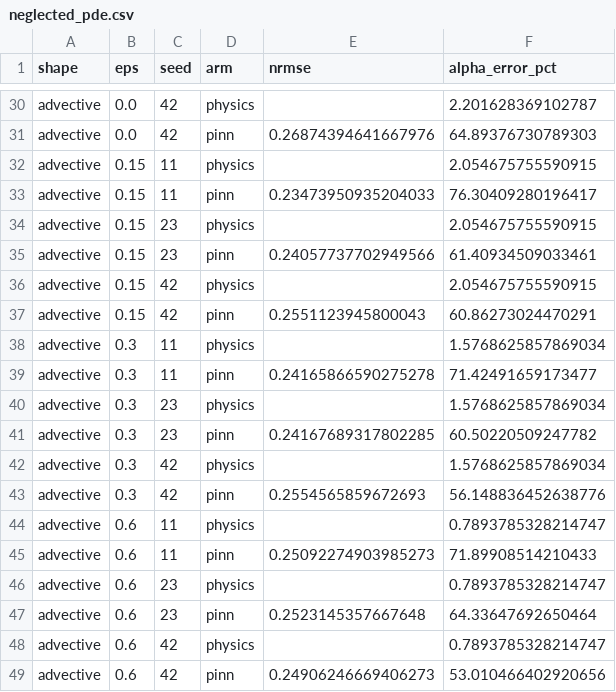
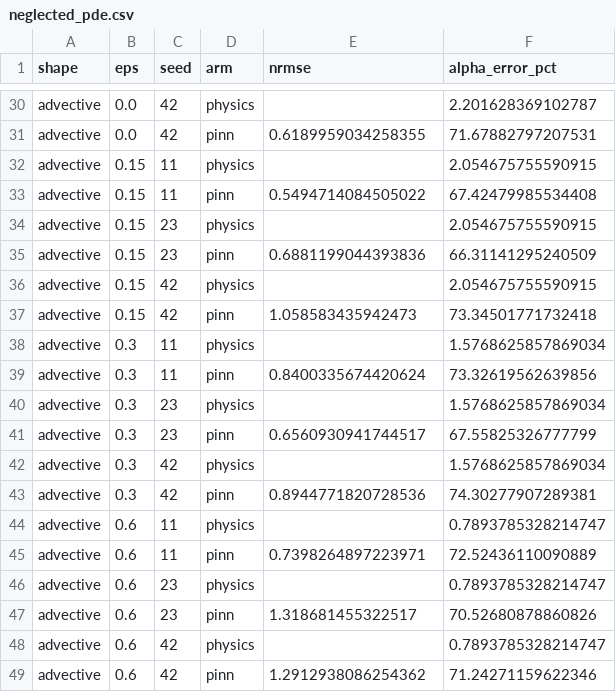
Before and after one commit to drorjac/physics-prior, a CSV file: results/neglected_pde.csv, drawn as a sheet; only a part is shown, gaps mark what is left out; the diff covers the shown part only; the diff names each change by its address in the sheet, - before the commit and + after, or states it on an @@ line.

```diff
--- a/results/neglected_pde.csv
+++ b/results/neglected_pde.csv
-E31 (nrmse): 0.26874394641667976
+E31 (nrmse): 0.6189959034258355
-F31 (alpha_error_pct): 64.89376730789303
+F31 (alpha_error_pct): 71.67882797207531
-E33 (nrmse): 0.23473950935204033
+E33 (nrmse): 0.5494714084505022
-F33 (alpha_error_pct): 76.30409280196417
+F33 (alpha_error_pct): 67.42479985534408
-E35 (nrmse): 0.24057737702949566
+E35 (nrmse): 0.6881199044393836
-F35 (alpha_error_pct): 61.40934509033461
+F35 (alpha_error_pct): 66.31141295240509
-E37 (nrmse): 0.2551123945800043
+E37 (nrmse): 1.058583435942473
-F37 (alpha_error_pct): 60.86273024470291
+F37 (alpha_error_pct): 73.34501771732418
-E39 (nrmse): 0.24165866590275278
+E39 (nrmse): 0.8400335674420624
-F39 (alpha_error_pct): 71.42491659173477
+F39 (alpha_error_pct): 73.32619562639856
-E41 (nrmse): 0.24167689317802285
+E41 (nrmse): 0.6560930941744517
-F41 (alpha_error_pct): 60.50220509247782
+F41 (alpha_error_pct): 67.55825326777799
-E43 (nrmse): 0.2554565859672693
+E43 (nrmse): 0.8944771820728536
-F43 (alpha_error_pct): 56.148836452638776
+F43 (alpha_error_pct): 74.30277907289381
-E45 (nrmse): 0.25092274903985273
+E45 (nrmse): 0.7398264897223971
-F45 (alpha_error_pct): 71.89908514210433
+F45 (alpha_error_pct): 72.52436110090889
-E47 (nrmse): 0.2523145357667648
+E47 (nrmse): 1.318681455322517
-F47 (alpha_error_pct): 64.33647692650464
+F47 (alpha_error_pct): 70.52680878860826
-E49 (nrmse): 0.24906246669406273
+E49 (nrmse): 1.2912938086254362
-F49 (alpha_error_pct): 53.010466402920656
+F49 (alpha_error_pct): 71.24271159622346
```
Also changed, not shown: 28 edited cells elsewhere in this file, results/neglected/tune_pde_correction.csv, results/neglected/tune_pde_smooth.csv, 17 other files.
